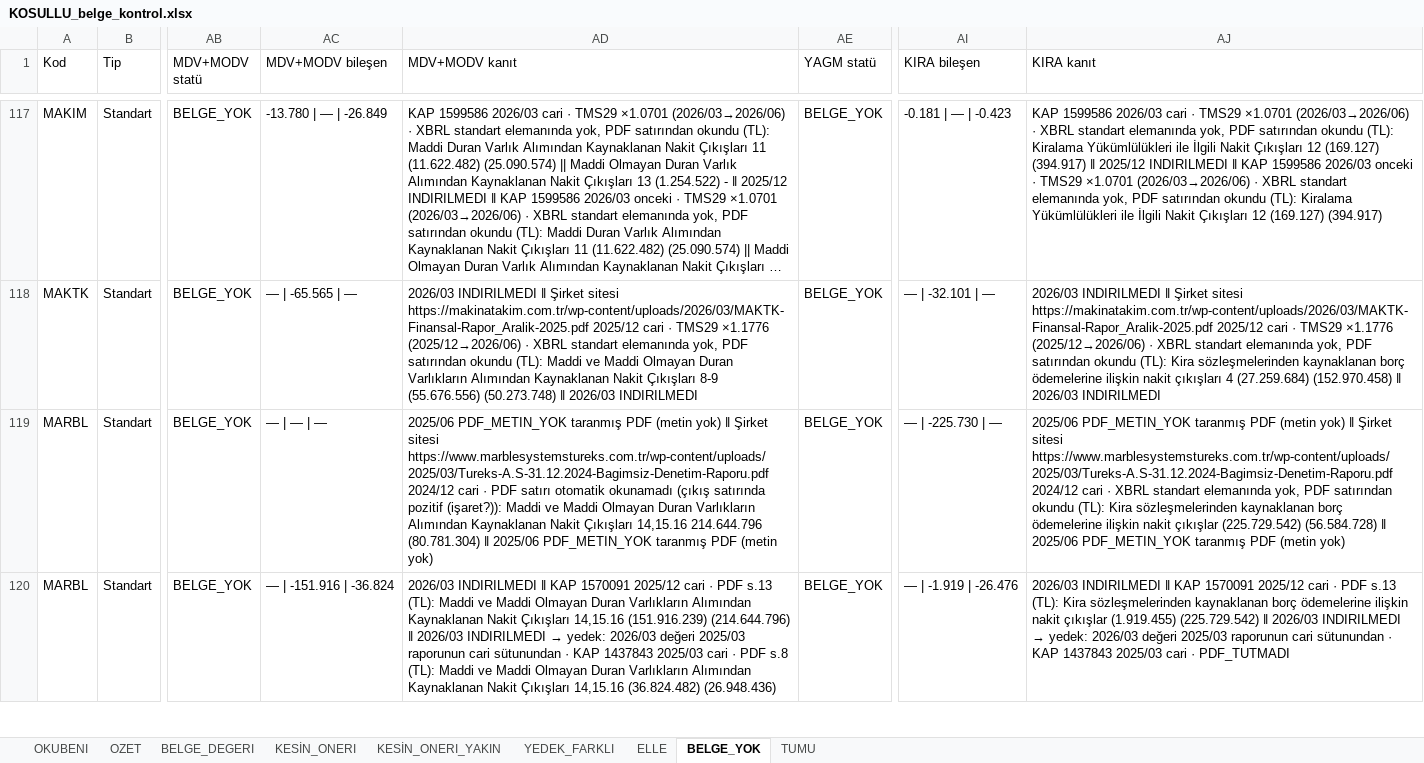
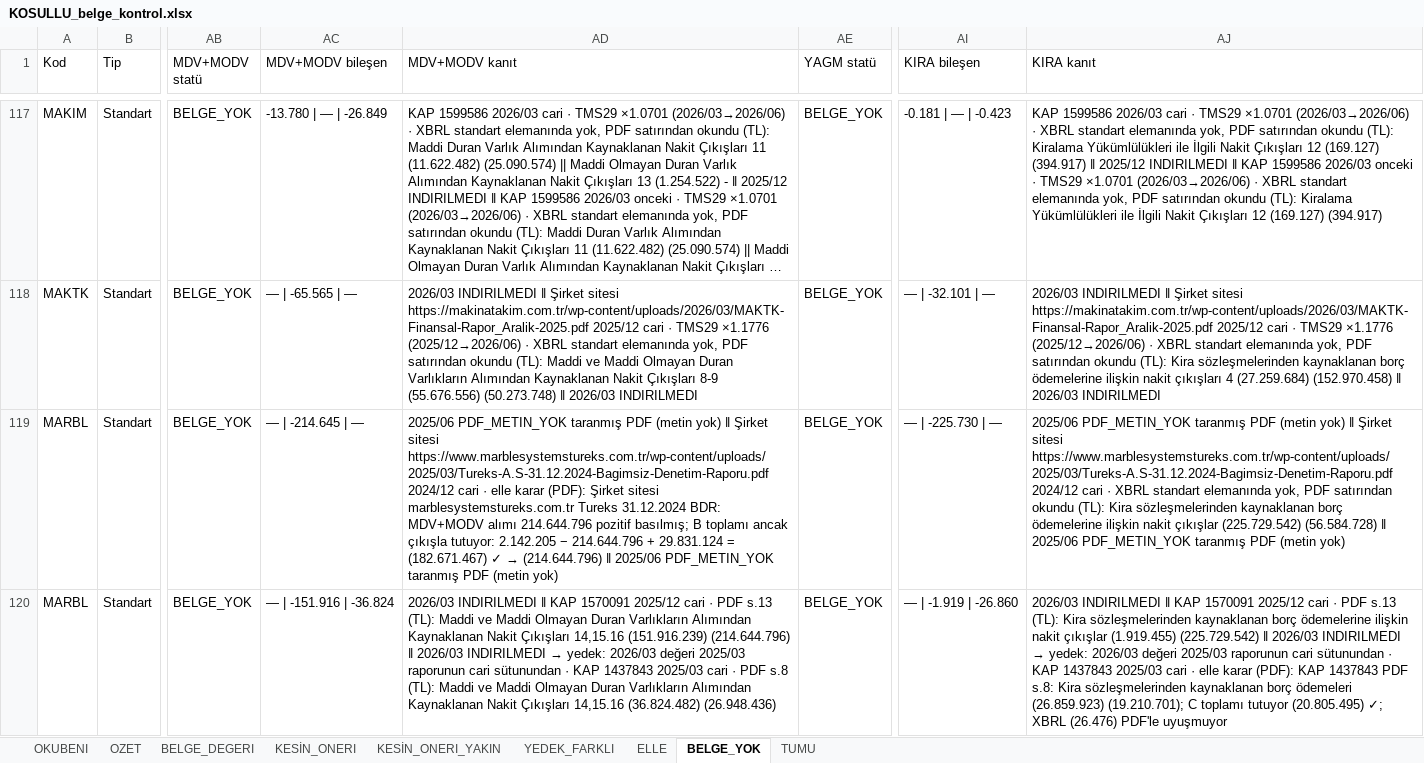
Before and after one commit to deryaozyuvali/Bist-tarama-otomasyon, an Excel workbook: FCF_K13/belge/KOSULLU_belge_kontrol.xlsx, sheet BELGE_YOK, drawn as a sheet; only a part is shown, gaps mark what is left out; long unchanged cells end in …; values as stored, in another font and other column widths than the file's, no borders; the diff covers the shown part only; the diff names each change by its address in the sheet, - before the commit and + after, or states it on an @@ line.

```diff
--- a/FCF_K13/belge/KOSULLU_belge_kontrol.xlsx (sheet BELGE_YOK)
+++ b/FCF_K13/belge/KOSULLU_belge_kontrol.xlsx (sheet BELGE_YOK)
-AC119 (MDV+MODV bileşen): — | — | —
+AC119 (MDV+MODV bileşen): — | -214.645 | —
@@ AD119 (MDV+MODV kanıt): …cari · PDF satırı otomatik okunamadı (çıkış satırında pozitif (işaret?)): Maddi ve Maddi Olmayan Duran Varlıkların Alımından Kaynaklanan Nakit Çıkışları 14,15.16 214.644.796 (80.781.304) ‖ 2025/06… → …cari · elle karar (PDF): Şirket sitesi marblesystemstureks.com.tr Tureks 31.12.2024 BDR: MDV+MODV alımı 214.644.796 pozitif basılmış; B toplamı ancak çıkışla tutuyor: 2.142.205 − 214.644.796 + 29.831.124 = (182.671.467) ✓ → (214.644.796) ‖ 2025/06… @@
-AI120 (KIRA bileşen): — | -1.919 | -26.476
+AI120 (KIRA bileşen): — | -1.919 | -26.860
-AJ120 (KIRA kanıt): …cari · PDF_TUTMADI
+AJ120 (KIRA kanıt): …cari · elle karar (PDF): KAP 1437843 PDF s.8: Kira sözleşmelerinden kaynaklanan borç ödemeleri (26.859.923) (19.210.701); C toplamı tutuyor (20.805.495) ✓; XBRL (26.476) PDF'le uyuşmuyor
```
Also changed, not shown: 6 edited cells elsewhere in this sheet, sheet ELLE, sheet KESİN_ONERI, sheet TUMU, sheet BELGE_DEGERI, sheet OZET, FCF_K13/belge/NULL_belge_okuma.xlsx, 5 other files.
